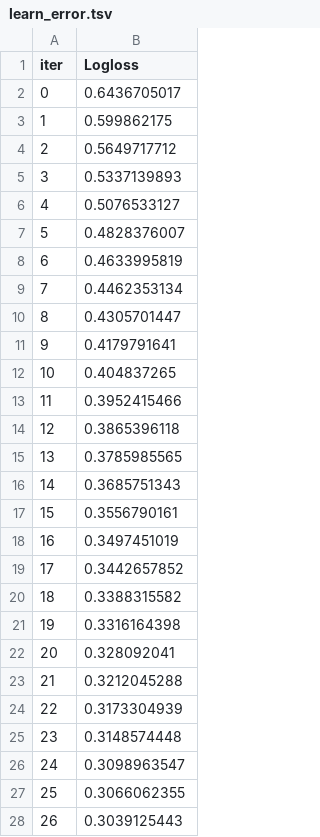
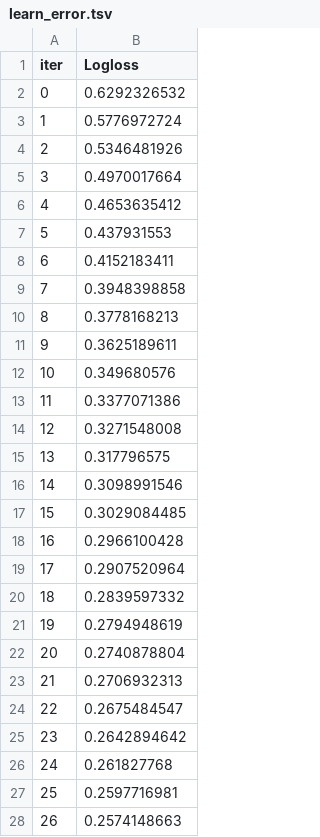
Before and after one commit to dmiganoid/BoostingTesting_Framework, a TSV file: catboost_info/learn_error.tsv, drawn as a sheet; only a part is shown; the diff covers the shown part only.

```diff
--- a/catboost_info/learn_error.tsv
+++ b/catboost_info/learn_error.tsv
@@ -1,28 +1,28 @@
 iter	Logloss
-0	0.6436705017
-1	0.599862175
-2	0.5649717712
-3	0.5337139893
-4	0.5076533127
-5	0.4828376007
-6	0.4633995819
-7	0.4462353134
-8	0.4305701447
-9	0.4179791641
-10	0.404837265
-11	0.3952415466
-12	0.3865396118
-13	0.3785985565
-14	0.3685751343
-15	0.3556790161
-16	0.3497451019
-17	0.3442657852
-18	0.3388315582
-19	0.3316164398
-20	0.328092041
-21	0.3212045288
-22	0.3173304939
-23	0.3148574448
-24	0.3098963547
-25	0.3066062355
-26	0.3039125443
+0	0.6292326532
+1	0.5776972724
+2	0.5346481926
+3	0.4970017664
+4	0.4653635412
+5	0.437931553
+6	0.4152183411
+7	0.3948398858
+8	0.3778168213
+9	0.3625189611
+10	0.349680576
+11	0.3377071386
+12	0.3271548008
+13	0.317796575
+14	0.3098991546
+15	0.3029084485
+16	0.2966100428
+17	0.2907520964
+18	0.2839597332
+19	0.2794948619
+20	0.2740878804
+21	0.2706932313
+22	0.2675484547
+23	0.2642894642
+24	0.261827768
+25	0.2597716981
+26	0.2574148663
```
Also changed, not shown: 73 edited cells elsewhere in this file, catboost_info/time_left.tsv, 10 other files.
